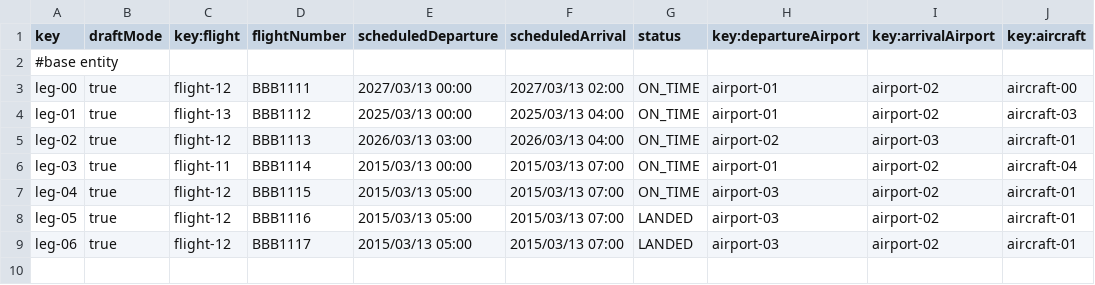
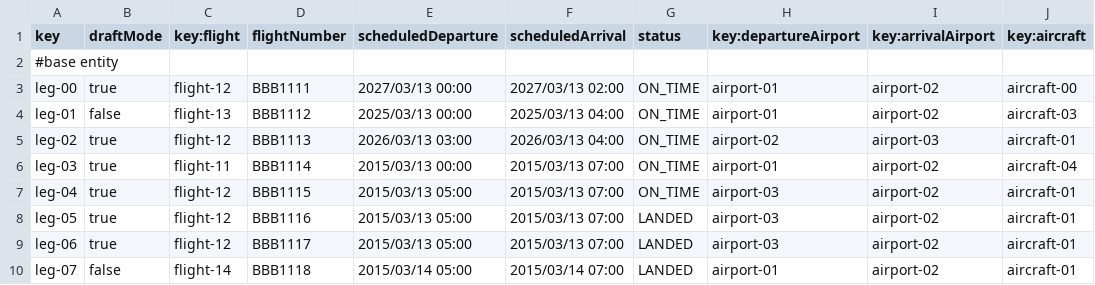
Before and after one commit to olgacangom/Acme-ANS-C3, a CSV file: src/main/resources/WEB-INF/data/sample/leg.csv, drawn as a sheet.

Commit message:
testing flight safe 1

```diff
--- a/src/main/resources/WEB-INF/data/sample/leg.csv
+++ b/src/main/resources/WEB-INF/data/sample/leg.csv
@@ -3,3 +3,3 @@ key,draftMode,key:flight,flightNumber,scheduledDeparture,scheduledArrival,status
 leg-00,true,flight-12,BBB1111,2027/03/13 00:00,2027/03/13 02:00,ON_TIME,airport-01,airport-02,aircraft-00
-leg-01,true,flight-13,BBB1112,2025/03/13 00:00,2025/03/13 04:00,ON_TIME,airport-01,airport-02,aircraft-03
+leg-01,false,flight-13,BBB1112,2025/03/13 00:00,2025/03/13 04:00,ON_TIME,airport-01,airport-02,aircraft-03
 leg-02,true,flight-12,BBB1113,2026/03/13 03:00,2026/03/13 04:00,ON_TIME,airport-02,airport-03,aircraft-01
@@ -9 +9,2 @@ leg-05,true,flight-12,BBB1116,2015/03/13 05:00,2015/03/13 07:00,LANDED,airport-0
 leg-06,true,flight-12,BBB1117,2015/03/13 05:00,2015/03/13 07:00,LANDED,airport-03,airport-02,aircraft-01
+leg-07,false,flight-14,BBB1118,2015/03/14 05:00,2015/03/14 07:00,LANDED,airport-01,airport-02,aircraft-01
```
Also changed, not shown: src/main/resources/WEB-INF/data/sample/flight.csv, 8 other files.
